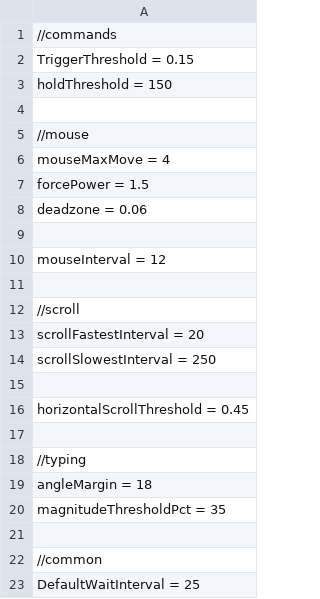
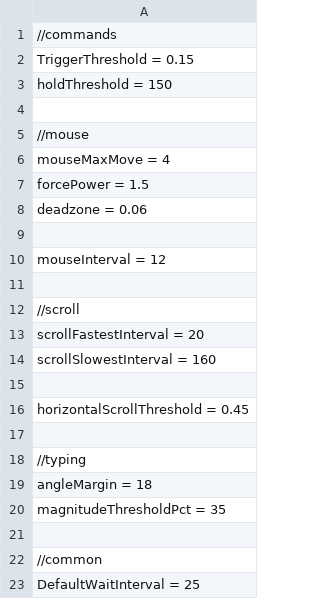
Before and after one commit to positiveway/ControllerGo, a CSV file: Layouts/linux/configs.csv, drawn as a sheet.

```diff
--- a/Layouts/linux/configs.csv
+++ b/Layouts/linux/configs.csv
@@ -13,3 +13,3 @@ mouseInterval = 12
 scrollFastestInterval = 20
-scrollSlowestInterval = 250
+scrollSlowestInterval = 160
 
```
Also changed, not shown: Layouts/pubg/configs.csv, 2 other files.
